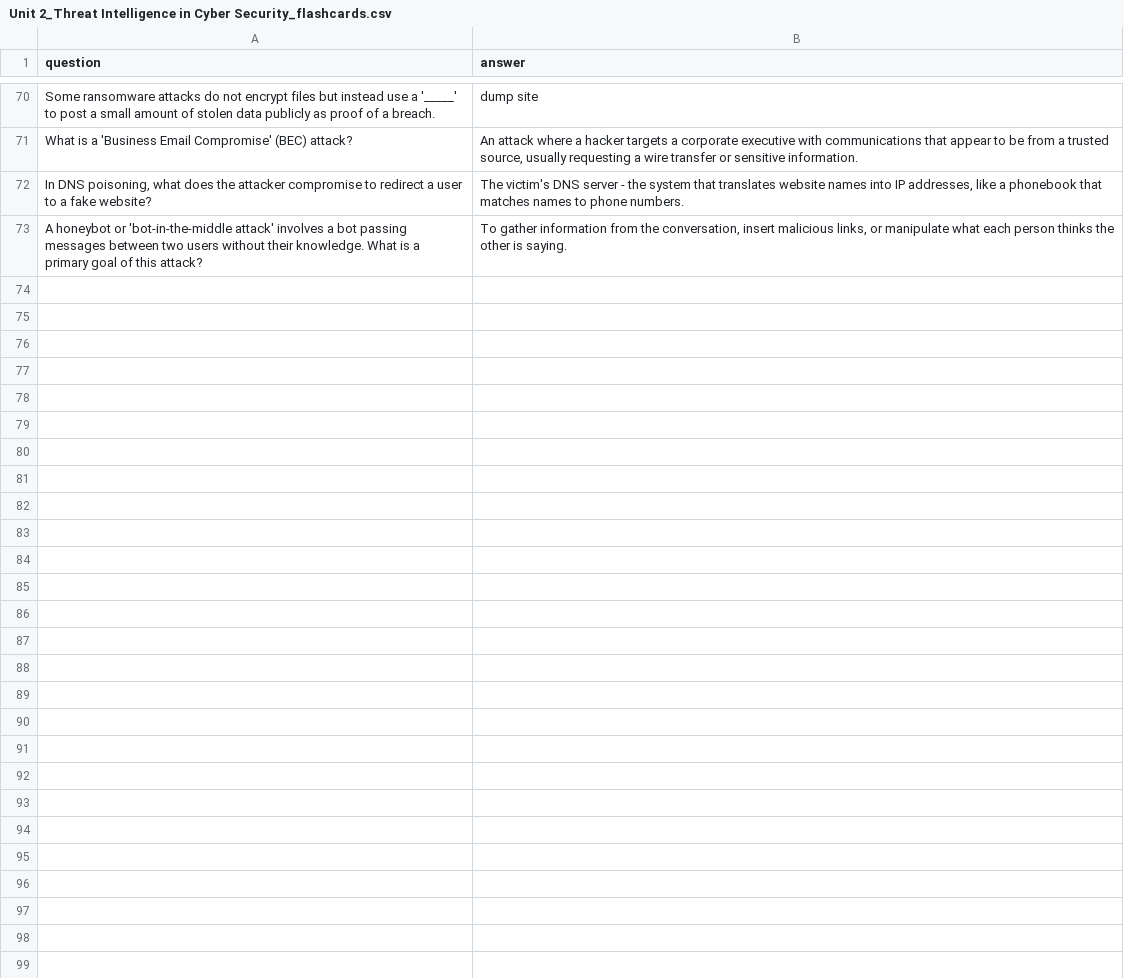
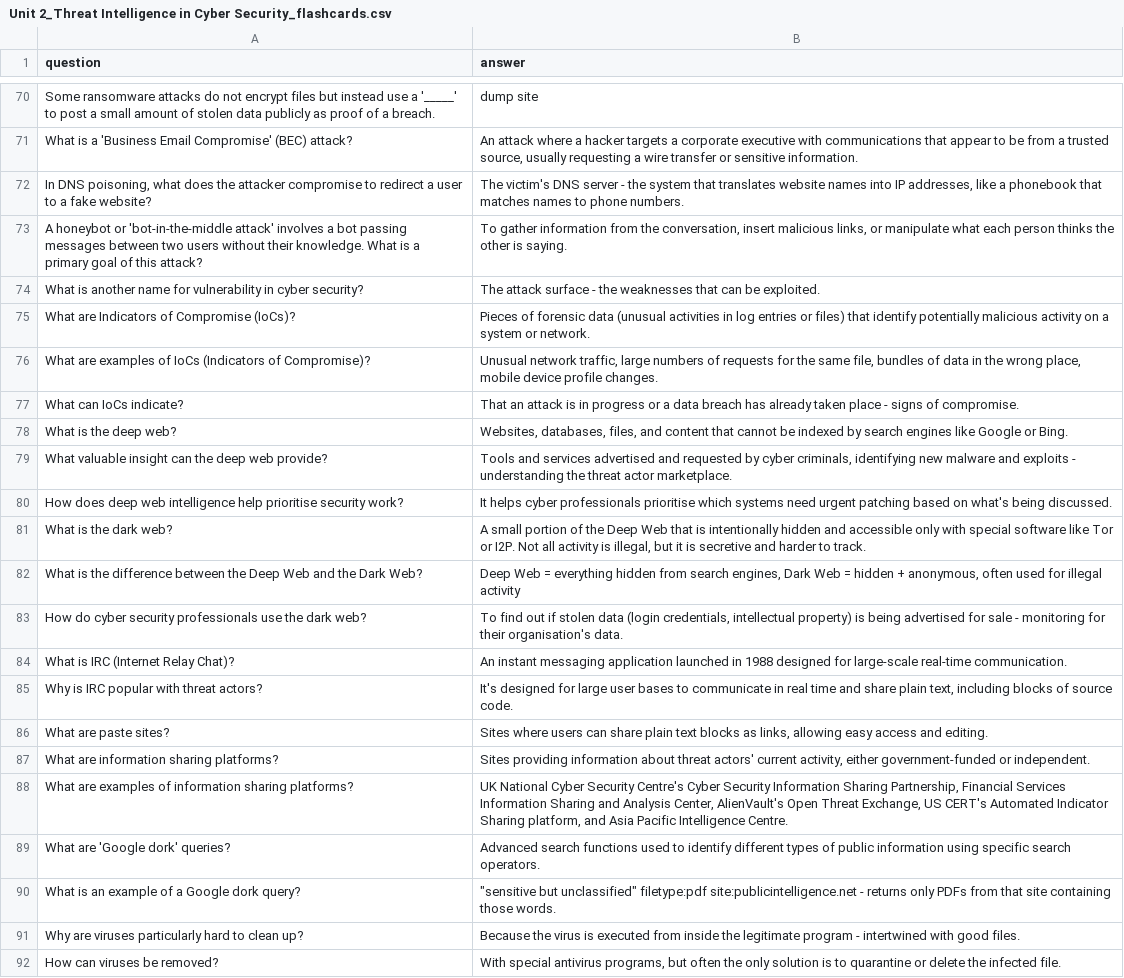
Before and after one commit to PatrycjaOosthuizen/NCFE-L3-cybersecurity, a CSV file: cybersecurity/Unit 2_Threat Intelligence in Cyber Security_flashcards.csv, drawn as a sheet; only a part is shown, gaps mark what is left out; the diff covers the shown part only; the diff names each change by its address in the sheet, - before the commit and + after, or states it on an @@ line.

```diff
--- a/cybersecurity/Unit 2_Threat Intelligence in Cyber Security_flashcards.csv
+++ b/cybersecurity/Unit 2_Threat Intelligence in Cyber Security_flashcards.csv
+row 74: What is another name for vulnerability in cyber security? | The attack surface - the weaknesses that can be exploited.
+row 75: What are Indicators of Compromise (IoCs)? | Pieces of forensic data (unusual activities in log entries or files) that identify potentially malicious activity on a system or network.
+row 76: What are examples of IoCs (Indicators of Compromise)? | Unusual network traffic, large numbers of requests for the same file, bundles of data in the wrong place, mobile device profile changes.
+row 77: What can IoCs indicate? | That an attack is in progress or a data breach has already taken place - signs of compromise.
+row 78: What is the deep web? | Websites, databases, files, and content that cannot be indexed by search engines like Google or Bing.
+row 79: What valuable insight can the deep web provide? | Tools and services advertised and requested by cyber criminals, identifying new malware and exploits - understanding the threat actor marketplace.
+row 80: How does deep web intelligence help prioritise security work? | It helps cyber professionals prioritise which systems need urgent patching based on what's being discussed.
+row 81: What is the dark web? | A small portion of the Deep Web that is intentionally hidden and accessible only with special software like Tor or I2P. Not all activity is illegal, but it is secretive and harder to track.
+row 82: What is the difference between the Deep Web and the Dark Web? | Deep Web = everything hidden from search engines, Dark Web = hidden + anonymous, often used for illegal activity
+row 83: How do cyber security professionals use the dark web? | To find out if stolen data (login credentials, intellectual property) is being advertised for sale - monitoring for their organisation's data.
+row 84: What is IRC (Internet Relay Chat)? | An instant messaging application launched in 1988 designed for large-scale real-time communication.
+row 85: Why is IRC popular with threat actors? | It's designed for large user bases to communicate in real time and share plain text, including blocks of source code.
+row 86: What are paste sites? | Sites where users can share plain text blocks as links, allowing easy access and editing.
+row 87: What are information sharing platforms? | Sites providing information about threat actors' current activity, either government-funded or independent.
+row 88: What are examples of information sharing platforms? | UK National Cyber Security Centre's Cyber Security Information Sharing Partnership, Financial Services Information Sharing and Analysis Center, AlienVault's Open Threat Exchange, US CERT's Automated Indicator Sharing platform, and Asia Pacific Intelligence Centre.
+row 89: What are 'Google dork' queries? | Advanced search functions used to identify different types of public information using specific search operators.
+row 90: What is an example of a Google dork query? | "sensitive but unclassified" filetype:pdf site:publicintelligence.net - returns only PDFs from that site containing those words.
+row 91: Why are viruses particularly hard to clean up? | Because the virus is executed from inside the legitimate program - intertwined with good files.
+row 92: How can viruses be removed? | With special antivirus programs, but often the only solution is to quarantine or delete the infected file.
```
Also changed, not shown: 11 added rows elsewhere in this file, cybersecurity/Unit 1_Understand Principles of Cyber Security_flashcards.csv, cybersecurity/Unit 3_Cyber Security Testing, Vulnerabilities and Controls_flashcards.csv, 6 other files.
